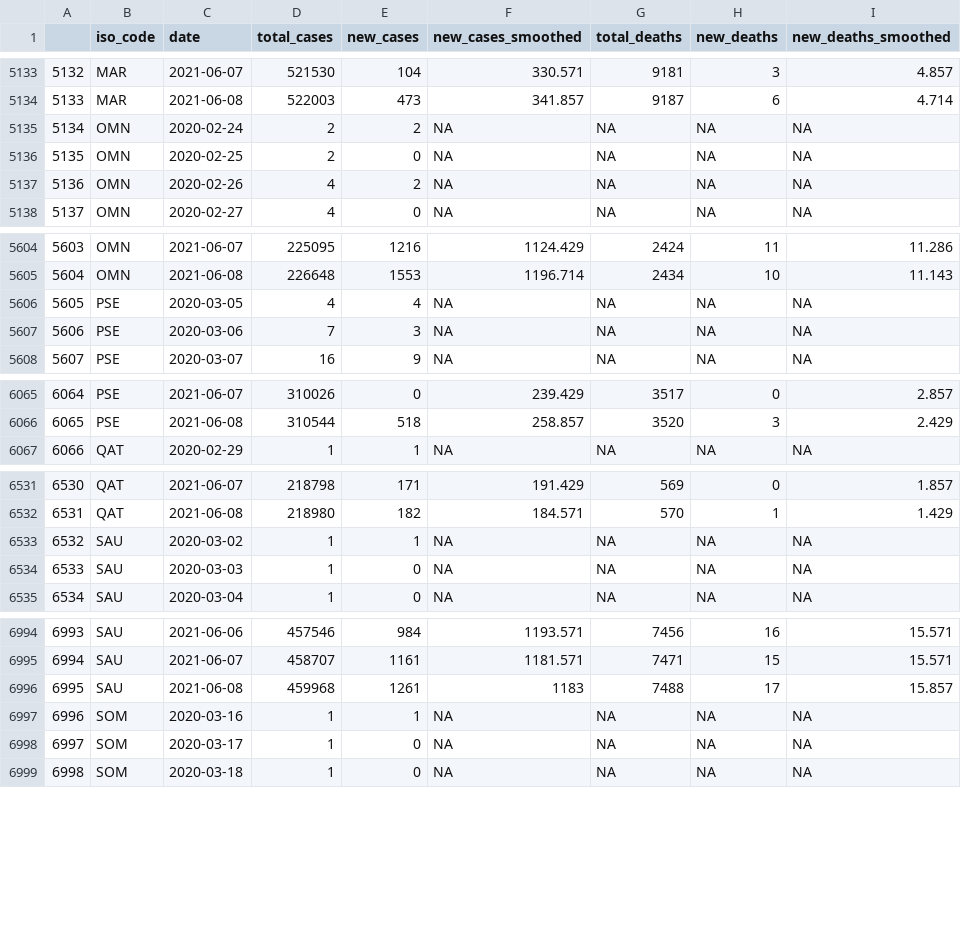
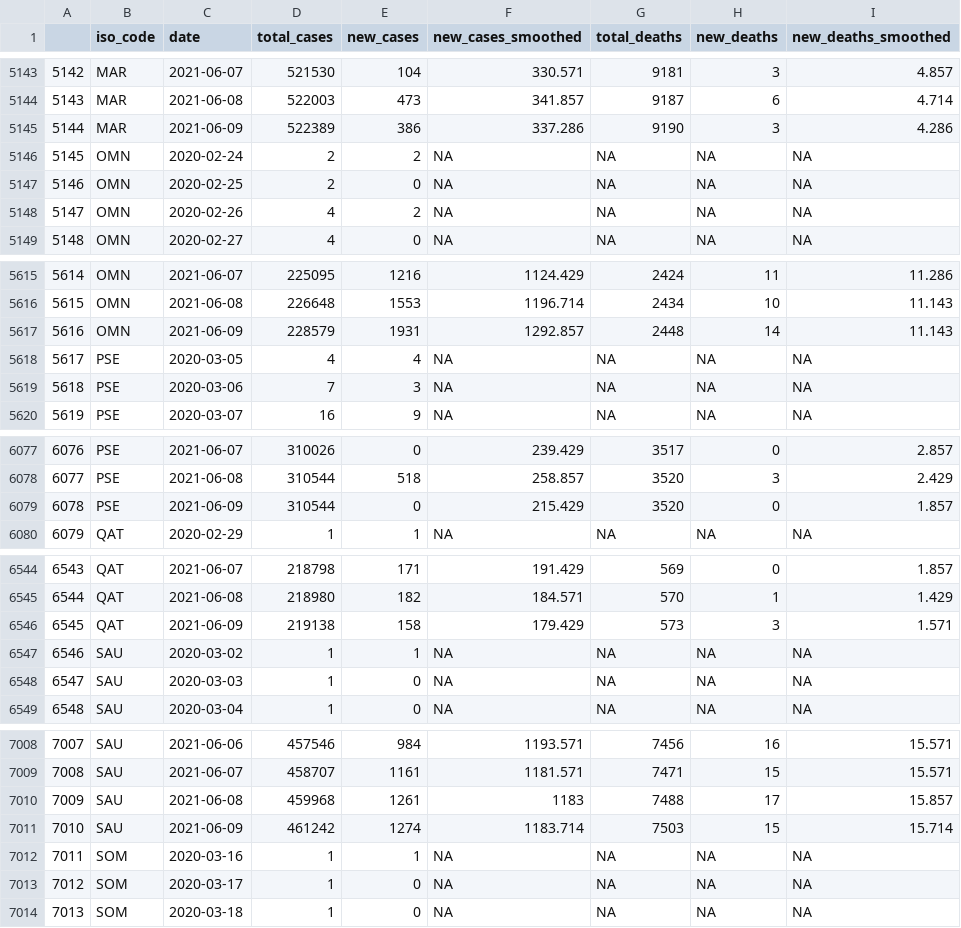
Before and after one commit to inception-labs/covid-vaccine-mena, a CSV file: Demographics/MENAR-CountriesCOVID.csv, drawn as a sheet; only a part is shown, gaps mark what is left out; the diff covers the shown part only; the diff names each change by its address in the sheet, - before the commit and + after, or states it on an @@ line.

```diff
--- a/Demographics/MENAR-CountriesCOVID.csv
+++ b/Demographics/MENAR-CountriesCOVID.csv
@@ column A renumbered between rows 473 and 10177 @@
+row 5145: 5144 | MAR | 2021-06-09 | 522389 | 386 | 337.286 | 9190 | 3 | 4.286
+row 5617: 5616 | OMN | 2021-06-09 | 228579 | 1931 | 1292.857 | 2448 | 14 | 11.143
+row 6079: 6078 | PSE | 2021-06-09 | 310544 | 0 | 215.429 | 3520 | 0 | 1.857
+row 6546: 6545 | QAT | 2021-06-09 | 219138 | 158 | 179.429 | 573 | 3 | 1.571
+row 7011: 7010 | SAU | 2021-06-09 | 461242 | 1274 | 1183.714 | 7503 | 15 | 15.714
```
Also changed, not shown: 17 added rows elsewhere in this file, Distribution/OWID-Vaccine-Progress.csv, Distribution/Total-Vaccine-Progress.csv.
